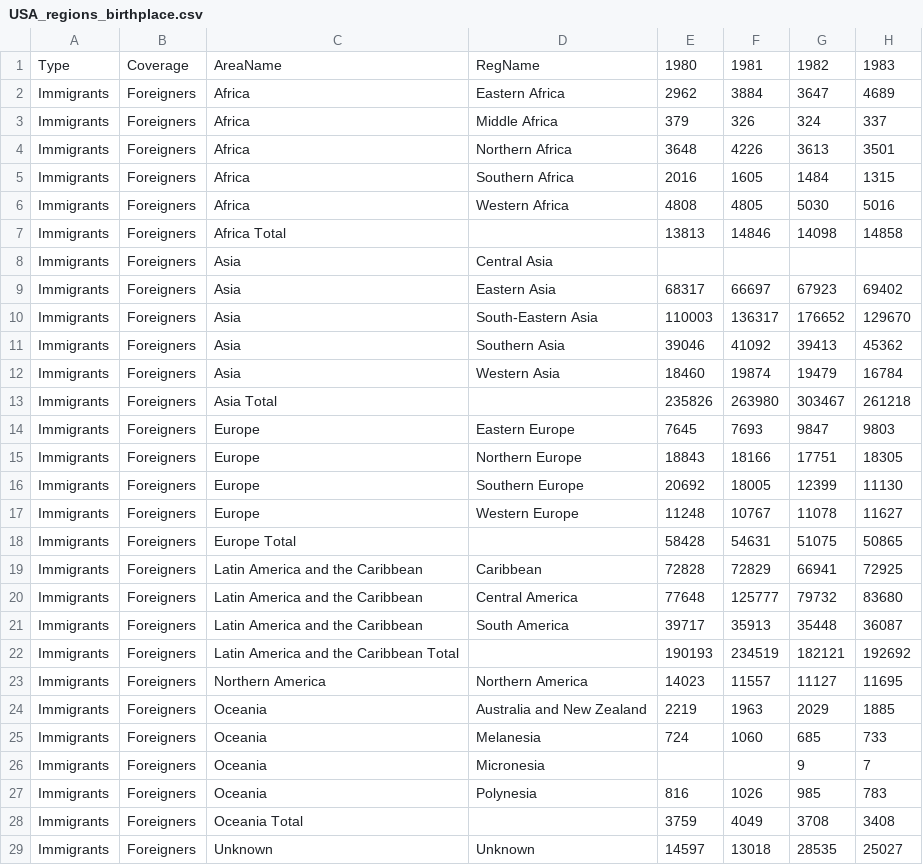
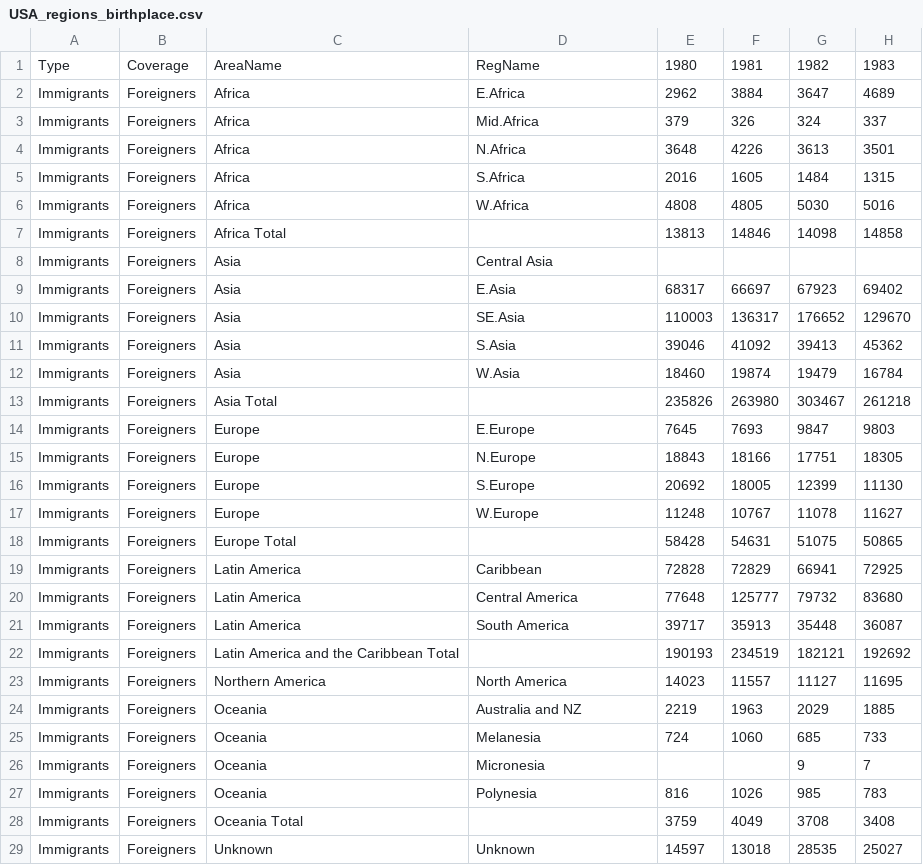
Before and after one commit to lleontan/final-project-migrant-mapper-digitaldelinquent, a CSV file: data/USA_regions_birthplace.csv, drawn as a sheet; only a part is shown; the diff names each change by its address in the sheet, - before the commit and + after, or states it on an @@ line.

```diff
--- a/data/USA_regions_birthplace.csv
+++ b/data/USA_regions_birthplace.csv
-D2: Eastern Africa
+D2: E.Africa
-D3: Middle Africa
+D3: Mid.Africa
-D4: Northern Africa
+D4: N.Africa
-D5: Southern Africa
+D5: S.Africa
-D6: Western Africa
+D6: W.Africa
-D9: Eastern Asia
+D9: E.Asia
-D10: South-Eastern Asia
+D10: SE.Asia
-D11: Southern Asia
+D11: S.Asia
-D12: Western Asia
+D12: W.Asia
-D14: Eastern Europe
+D14: E.Europe
-D15: Northern Europe
+D15: N.Europe
-D16: Southern Europe
+D16: S.Europe
-D17: Western Europe
+D17: W.Europe
-C19:C21: Latin America and the Caribbean
+C19:C21: Latin America
-D23: Northern America
+D23: North America
-D24: Australia and New Zealand
+D24: Australia and NZ
```
Also changed, not shown: 3 other files.
